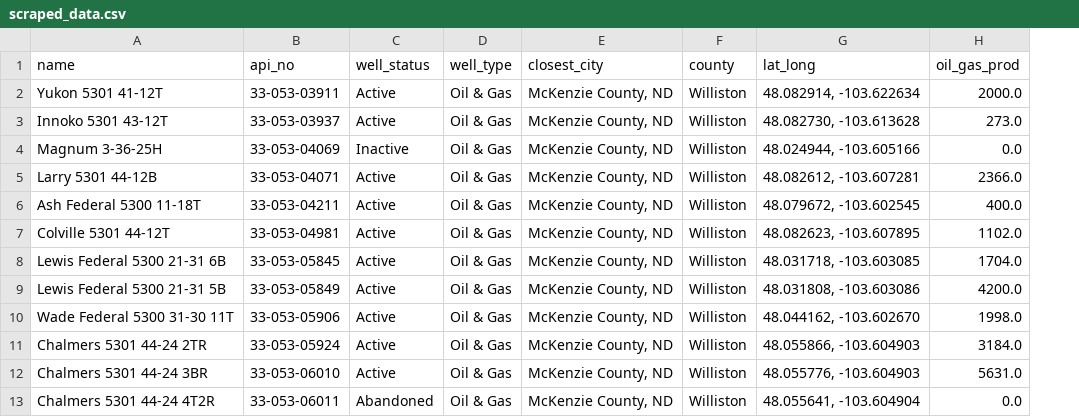
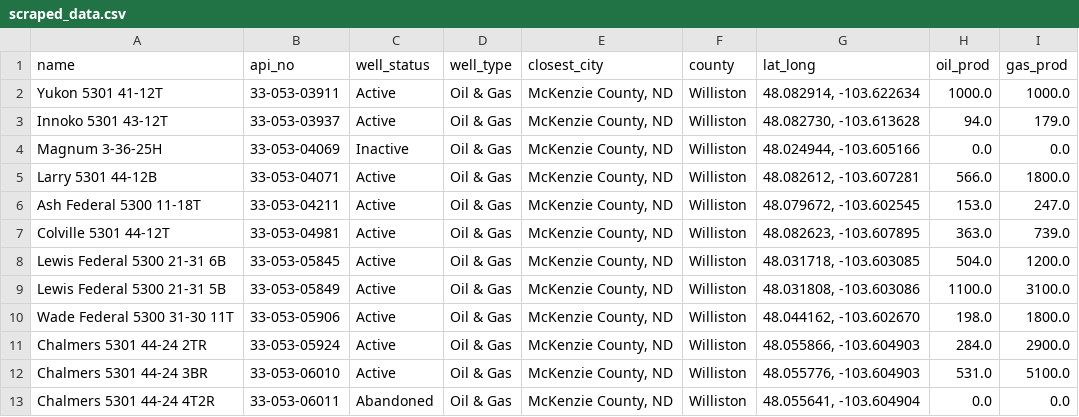
Before and after one commit to leo-ye0/dsci560-lab6, a CSV file: data/scraped_data.csv, drawn as a sheet; only a part is shown; removed rows and columns are numbered as before the commit, all else as after; the diff names each change by its address in the sheet, - before the commit and + after, or states it on an @@ line.

Commit message:
Update README and scraped_data with separate oil/gas production

```diff
--- a/data/scraped_data.csv
+++ b/data/scraped_data.csv
-column H (oil_gas_prod), rows 2-13: 2000.0 | 273.0 | 0.0 | 2366.0 | 400.0 | 1102.0 | 1704.0 | 4200.0 | 1998.0 | 3184.0 | 5631.0 | 0.0
+column H (oil_prod), rows 2-13: 1000.0 | 94.0 | 0.0 | 566.0 | 153.0 | 363.0 | 504.0 | 1100.0 | 198.0 | 284.0 | 531.0 | 0.0
+column I (gas_prod), rows 2-13: 1000.0 | 179.0 | 0.0 | 1800.0 | 247.0 | 739.0 | 1200.0 | 3100.0 | 1800.0 | 2900.0 | 5100.0 | 0.0
```
Also changed, not shown: 1 other file.
